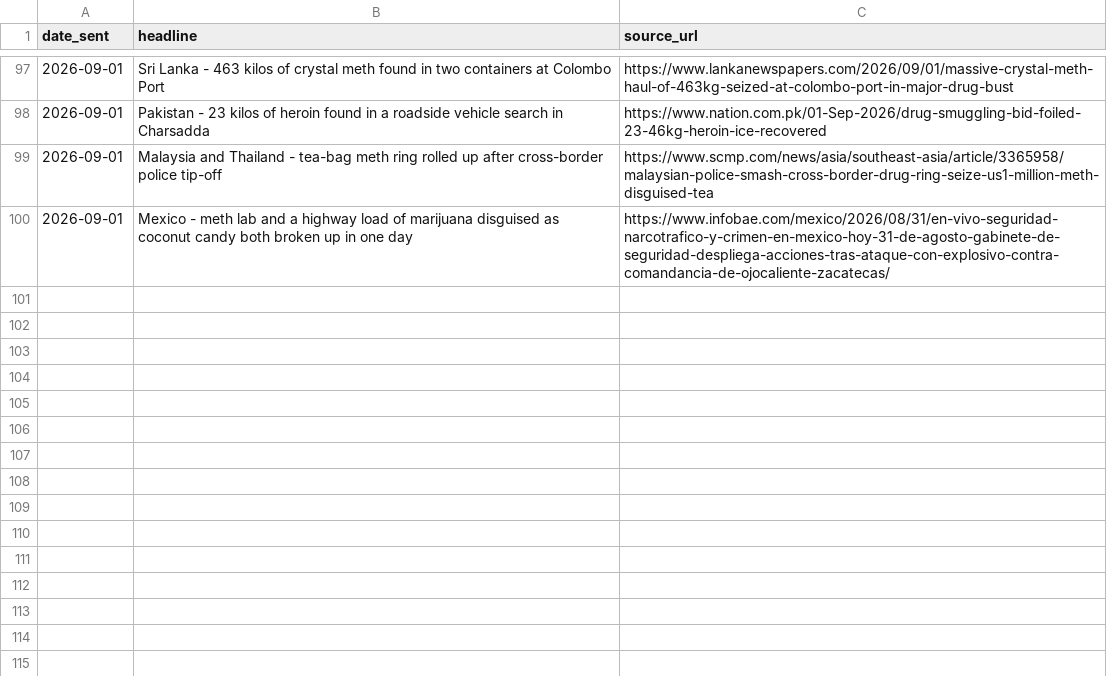
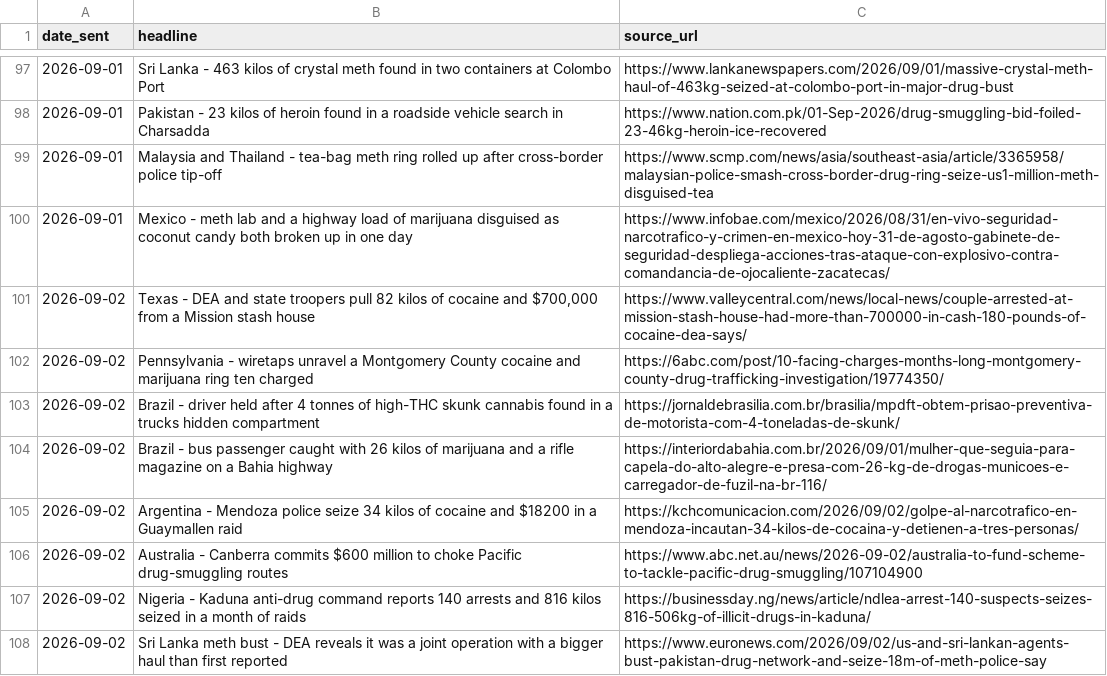
Before and after one commit to therealwizofoz/drug-news-roundup, a CSV file: data/drug-news-log.csv, drawn as a sheet; only a part is shown, gaps mark what is left out; the diff names each change by its address in the sheet, - before the commit and + after, or states it on an @@ line.

```diff
--- a/data/drug-news-log.csv
+++ b/data/drug-news-log.csv
+row 101: 2026-09-02 | Texas - DEA and state troopers pull 82 kilos of cocaine and $700,000 from a Mission stash house | https://www.valleycentral.com/news/local-news/couple-arrested-at-mission-stash-house-had-more-than-700000-in-cash-180-pounds-of-cocaine-dea-says/
+row 102: 2026-09-02 | Pennsylvania - wiretaps unravel a Montgomery County cocaine and marijuana ring ten charged | https://6abc.com/post/10-facing-charges-months-long-montgomery-county-drug-trafficking-investigation/19774350/
+row 103: 2026-09-02 | Brazil - driver held after 4 tonnes of high-THC skunk cannabis found in a trucks hidden compartment | https://jornaldebrasilia.com.br/brasilia/mpdft-obtem-prisao-preventiva-de-motorista-com-4-toneladas-de-skunk/
+row 104: 2026-09-02 | Brazil - bus passenger caught with 26 kilos of marijuana and a rifle magazine on a Bahia highway | https://interiordabahia.com.br/2026/09/01/mulher-que-seguia-para-capela-do-alto-alegre-e-presa-com-26-kg-de-drogas-municoes-e-carregador-de-fuzil-na-br-116/
+row 105: 2026-09-02 | Argentina - Mendoza police seize 34 kilos of cocaine and $18200 in a Guaymallen raid | https://kchcomunicacion.com/2026/09/02/golpe-al-narcotrafico-en-mendoza-incautan-34-kilos-de-cocaina-y-detienen-a-tres-personas/
+row 106: 2026-09-02 | Australia - Canberra commits $600 million to choke Pacific drug-smuggling routes | https://www.abc.net.au/news/2026-09-02/australia-to-fund-scheme-to-tackle-pacific-drug-smuggling/107104900
+row 107: 2026-09-02 | Nigeria - Kaduna anti-drug command reports 140 arrests and 816 kilos seized in a month of raids | https://businessday.ng/news/article/ndlea-arrest-140-suspects-seizes-816-506kg-of-illicit-drugs-in-kaduna/
+row 108: 2026-09-02 | Sri Lanka meth bust - DEA reveals it was a joint operation with a bigger haul than first reported | https://www.euronews.com/2026/09/02/us-and-sri-lankan-agents-bust-pakistan-drug-network-and-seize-18m-of-meth-police-say
```
Also changed, not shown: 20 other files.
